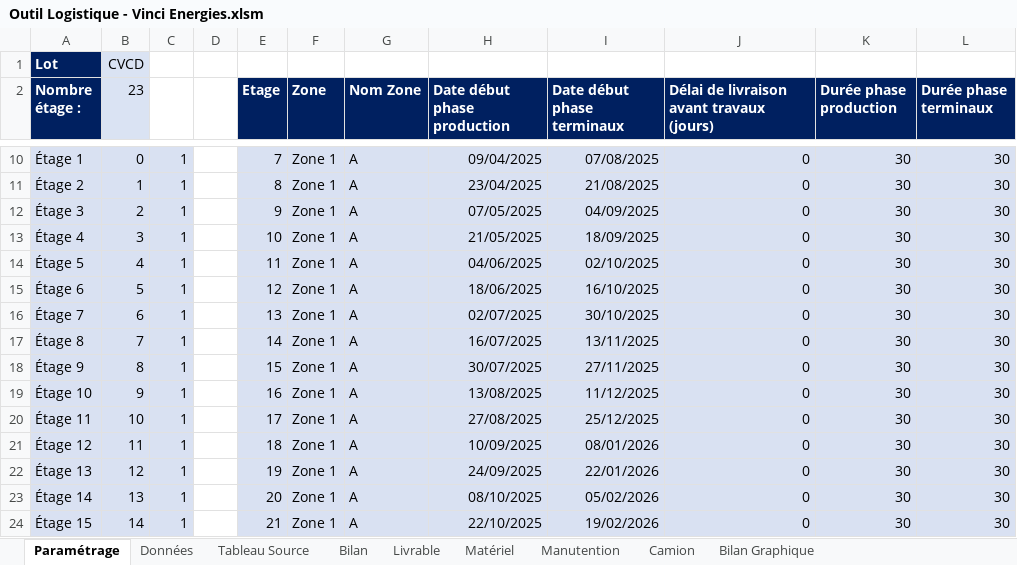
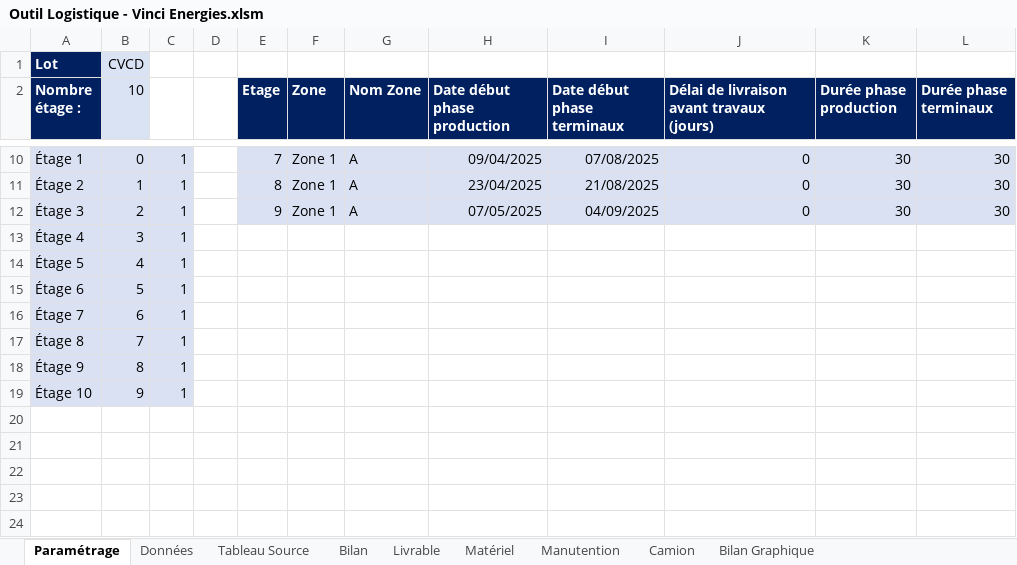
Before and after one commit to Nadazenn/v4, an Excel workbook: sortie/Outil Logistique - Vinci Energies.xlsm, sheet Paramétrage, drawn as a sheet; only a part is shown, gaps mark what is left out; values as stored, in another font and other column widths than the file's, no borders; the diff covers the shown part only; the diff names each change by its address in the sheet, - before the commit and + after, or states it on an @@ line.

```diff
--- a/sortie/Outil Logistique - Vinci Energies.xlsm (sheet Paramétrage)
+++ b/sortie/Outil Logistique - Vinci Energies.xlsm (sheet Paramétrage)
-B2: 23
+B2: 10
-E13 (Etage): 10
+E13 (Etage): (empty)
-E13:L19 fill: #D9E1F2
+E13:L19 fill: none
-F13:F19 (Zone): Zone 1
+F13:F19 (Zone): (empty)
-G13:G19 (Nom Zone): A
+G13:G19 (Nom Zone): (empty)
-H13 (Date début phase production): 21/05/2025
+H13 (Date début phase production): (empty)
-I13 (Date début phase terminaux): 18/09/2025
+I13 (Date début phase terminaux): (empty)
-J13:J19: 0
+J13:J19: (empty)
-K13:K19 (Durée phase production): 30
+K13:K19 (Durée phase production): (empty)
-L13:L19 (Durée phase terminaux): 30
+L13:L19 (Durée phase terminaux): (empty)
-E14 (Etage): 11
+E14 (Etage): (empty)
-H14 (Date début phase production): 04/06/2025
+H14 (Date début phase production): (empty)
-I14 (Date début phase terminaux): 02/10/2025
+I14 (Date début phase terminaux): (empty)
-E15 (Etage): 12
+E15 (Etage): (empty)
-H15 (Date début phase production): 18/06/2025
+H15 (Date début phase production): (empty)
-I15 (Date début phase terminaux): 16/10/2025
+I15 (Date début phase terminaux): (empty)
-E16 (Etage): 13
+E16 (Etage): (empty)
-H16 (Date début phase production): 02/07/2025
+H16 (Date début phase production): (empty)
-I16 (Date début phase terminaux): 30/10/2025
+I16 (Date début phase terminaux): (empty)
-E17 (Etage): 14
+E17 (Etage): (empty)
-H17 (Date début phase production): 16/07/2025
+H17 (Date début phase production): (empty)
-I17 (Date début phase terminaux): 13/11/2025
+I17 (Date début phase terminaux): (empty)
-E18 (Etage): 15
+E18 (Etage): (empty)
-H18 (Date début phase production): 30/07/2025
+H18 (Date début phase production): (empty)
-I18 (Date début phase terminaux): 27/11/2025
+I18 (Date début phase terminaux): (empty)
-E19 (Etage): 16
+E19 (Etage): (empty)
-H19 (Date début phase production): 13/08/2025
+H19 (Date début phase production): (empty)
-I19 (Date début phase terminaux): 11/12/2025
+I19 (Date début phase terminaux): (empty)
-row 20: Étage 11 | 10 | 1 |  | 17 | Zone 1 | A | 27/08/2025 | 25/12/2025 | 0 | 30 | 30
-row 21: Étage 12 | 11 | 1 |  | 18 | Zone 1 | A | 10/09/2025 | 08/01/2026 | 0 | 30 | 30
-row 22: Étage 13 | 12 | 1 |  | 19 | Zone 1 | A | 24/09/2025 | 22/01/2026 | 0 | 30 | 30
-row 23: Étage 14 | 13 | 1 |  | 20 | Zone 1 | A | 08/10/2025 | 05/02/2026 | 0 | 30 | 30
-row 24: Étage 15 | 14 | 1 |  | 21 | Zone 1 | A | 22/10/2025 | 19/02/2026 | 0 | 30 | 30
```
Also changed, not shown: 8 removed rows elsewhere in this sheet, sheet Données, sortie/Bordereau_corrigé.xlsx, 1 other file.
